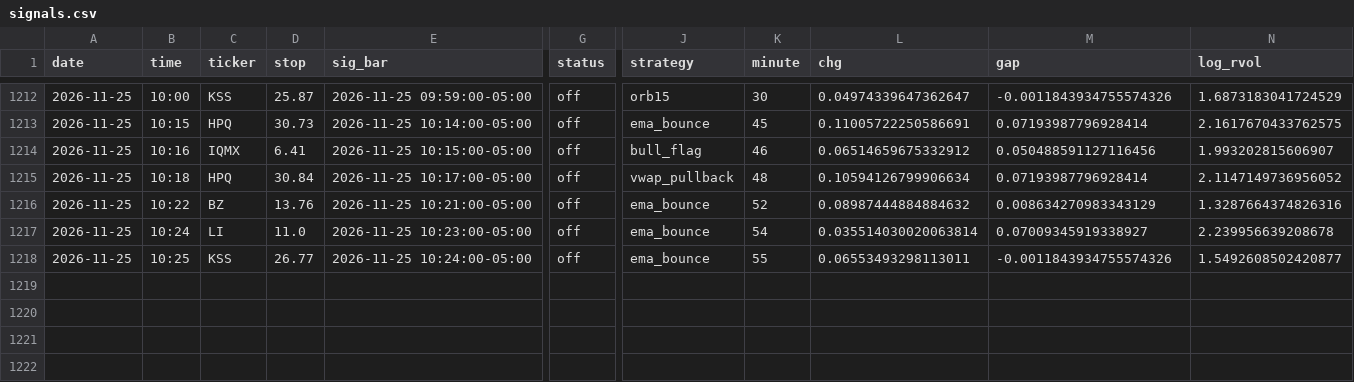
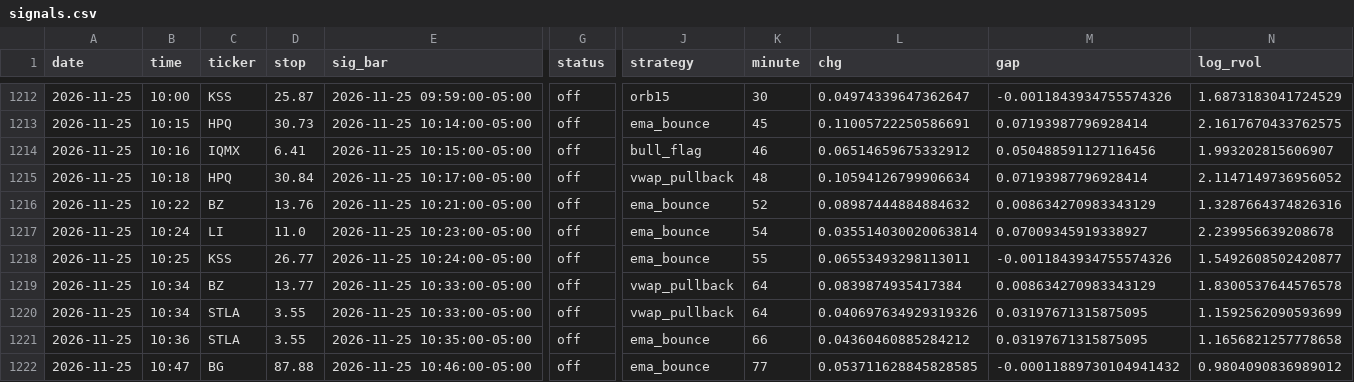
Before and after one commit to newurbaninfluence-lgtm/paper-trading-bot, a CSV file: signals.csv, drawn as a sheet; only a part is shown, gaps mark what is left out; rows hold the shown columns only; the diff names each change by its address in the sheet, - before the commit and + after, or states it on an @@ line.

```diff
--- a/signals.csv
+++ b/signals.csv
+row 1219: 2026-11-25 | 10:34 | BZ | 13.77 | 2026-11-25 10:33:00-05:00 | off | vwap_pullback | 64 | 0.0839874935417384 | 0.008634270983343129 | 1.8300537644576578
+row 1220: 2026-11-25 | 10:34 | STLA | 3.55 | 2026-11-25 10:33:00-05:00 | off | vwap_pullback | 64 | 0.040697634929319326 | 0.03197671315875095 | 1.1592562090593699
+row 1221: 2026-11-25 | 10:36 | STLA | 3.55 | 2026-11-25 10:35:00-05:00 | off | ema_bounce | 66 | 0.04360460885284212 | 0.03197671315875095 | 1.1656821257778658
+row 1222: 2026-11-25 | 10:47 | BG | 87.88 | 2026-11-25 10:46:00-05:00 | off | ema_bounce | 77 | 0.053711628845828585 | -0.00011889730104941432 | 0.9804090836989012
```
Also changed, not shown: alpaca_journal.csv, journal.csv, 2 other files.
